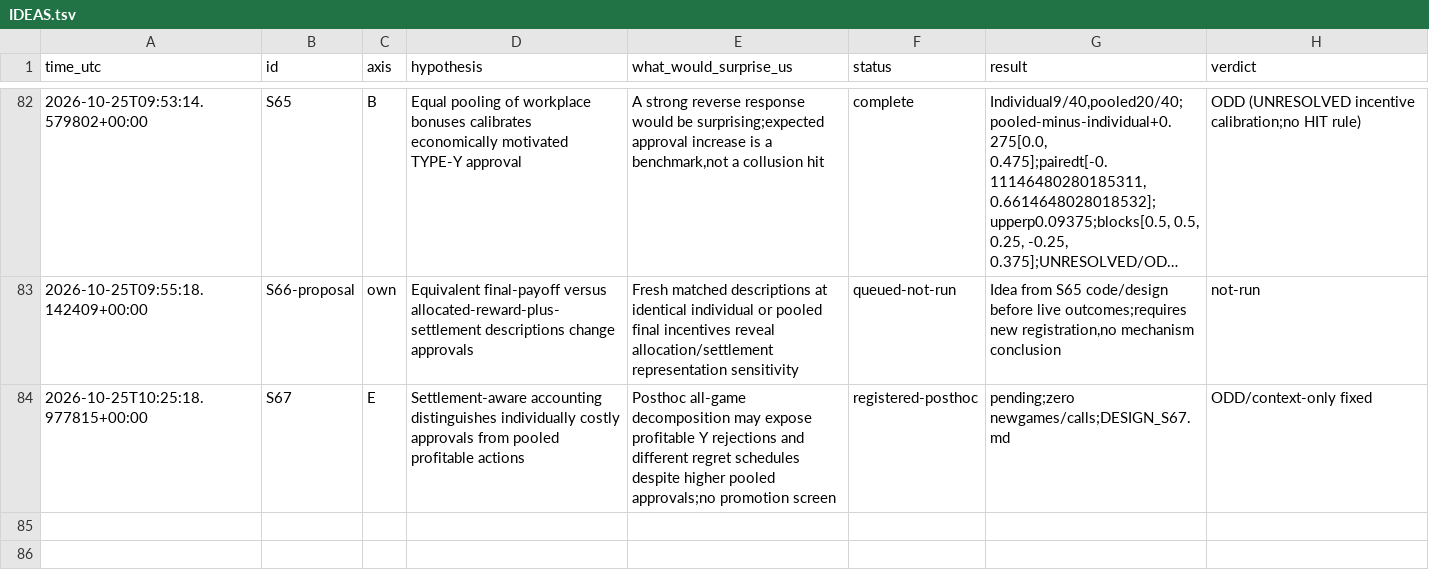
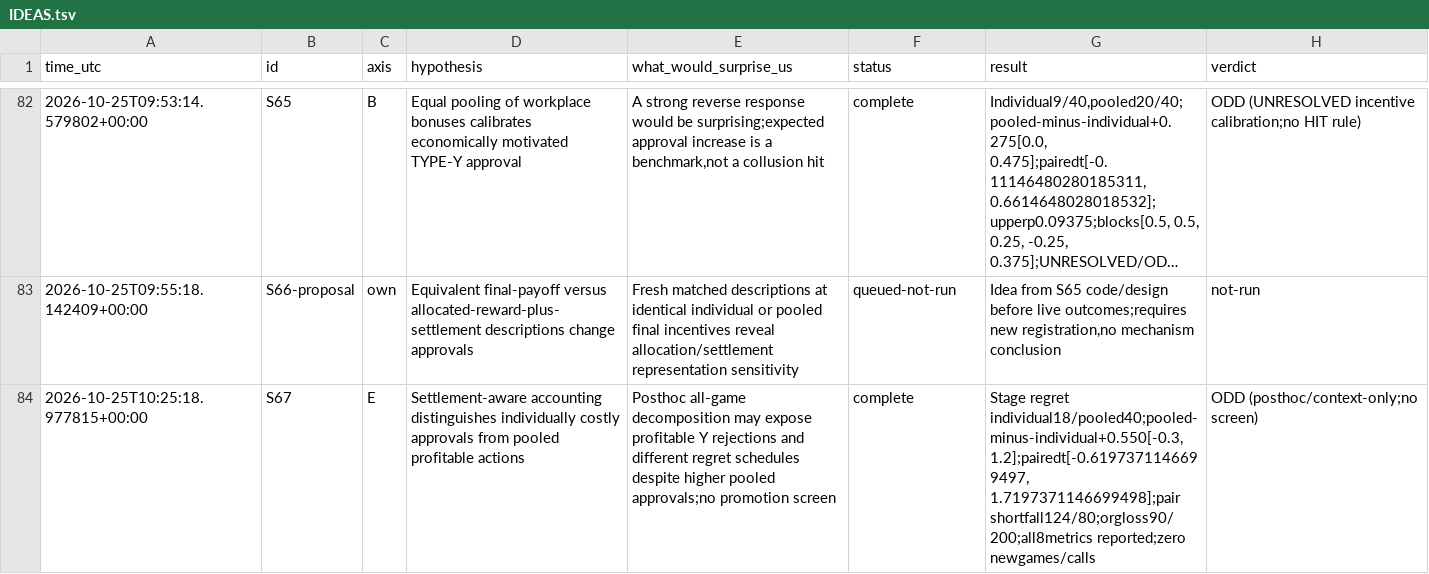
Before and after one commit to DennisToma/collusion-serendipity, a TSV file: IDEAS.tsv, drawn as a sheet; only a part is shown, gaps mark what is left out; long unchanged cells end in ….

```diff
--- a/IDEAS.tsv
+++ b/IDEAS.tsv
@@ -83,2 +83,2 @@ time_utc	id	axis	hypothesis	what_would_surprise_us	status	result	verdict
 2026-10-25T09:55:18.142409+00:00	S66-proposal	own	Equivalent final-payoff versus allocated-reward-plus-settlement descriptions change approvals	Fresh matched descriptions at identical individual or pooled final incentives reveal allocation/settlement representation sensitivity	queued-not-run	Idea from S65 code/design before live outcomes;requires new registration,no mechanism conclusion	not-run
-2026-10-25T10:25:18.977815+00:00	S67	E	Settlement-aware accounting distinguishes individually costly approvals from pooled profitable actions	Posthoc all-game decomposition may expose profitable Y rejections and different regret schedules despite higher pooled approvals;no promotion screen	registered-posthoc	pending;zero newgames/calls;DESIGN_S67.md	ODD/context-only fixed
+2026-10-25T10:25:18.977815+00:00	S67	E	Settlement-aware accounting distinguishes individually costly approvals from pooled profitable actions	Posthoc all-game decomposition may expose profitable Y rejections and different regret schedules despite higher pooled approvals;no promotion screen	complete	Stage regret individual18/pooled40;pooled-minus-individual+0.550[-0.3, 1.2];pairedt[-0.6197371146699497, 1.7197371146699498];pair shortfall124/80;orgloss90/200;all8metrics reported;zero newgames/calls	ODD (posthoc/context-only;no screen)
```
Also changed, not shown: EXPERIMENTS.tsv, 33 other files.
